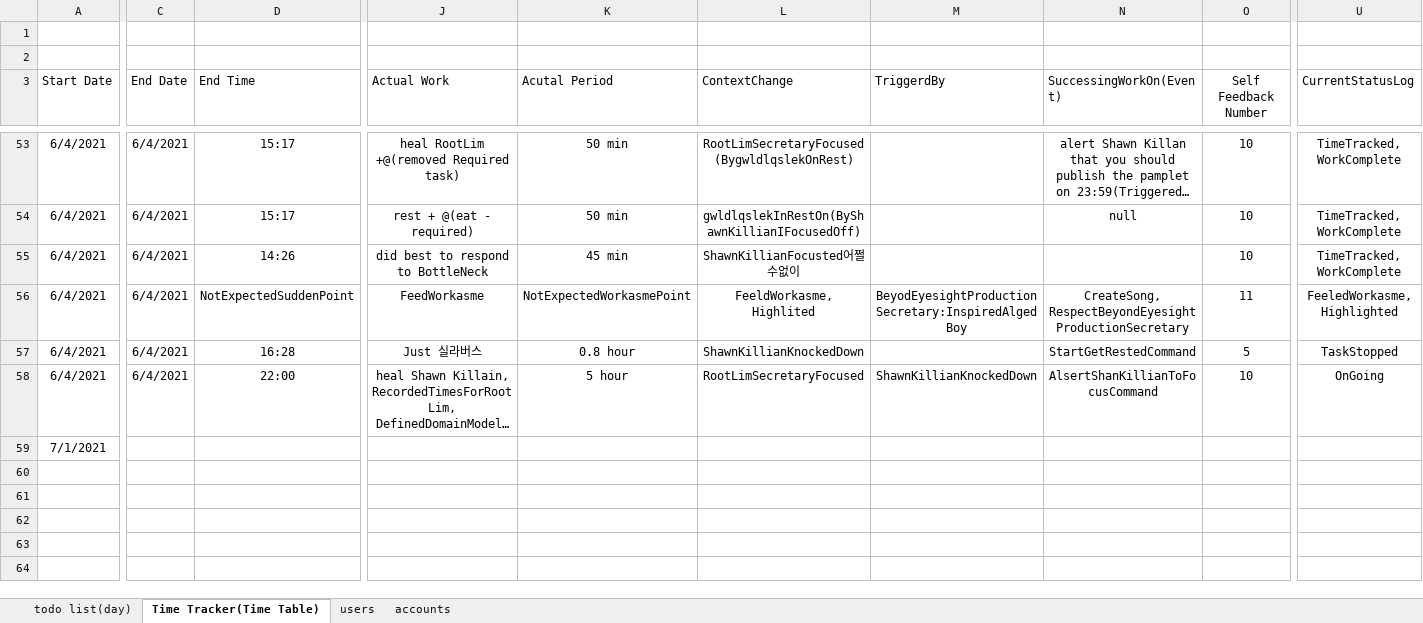
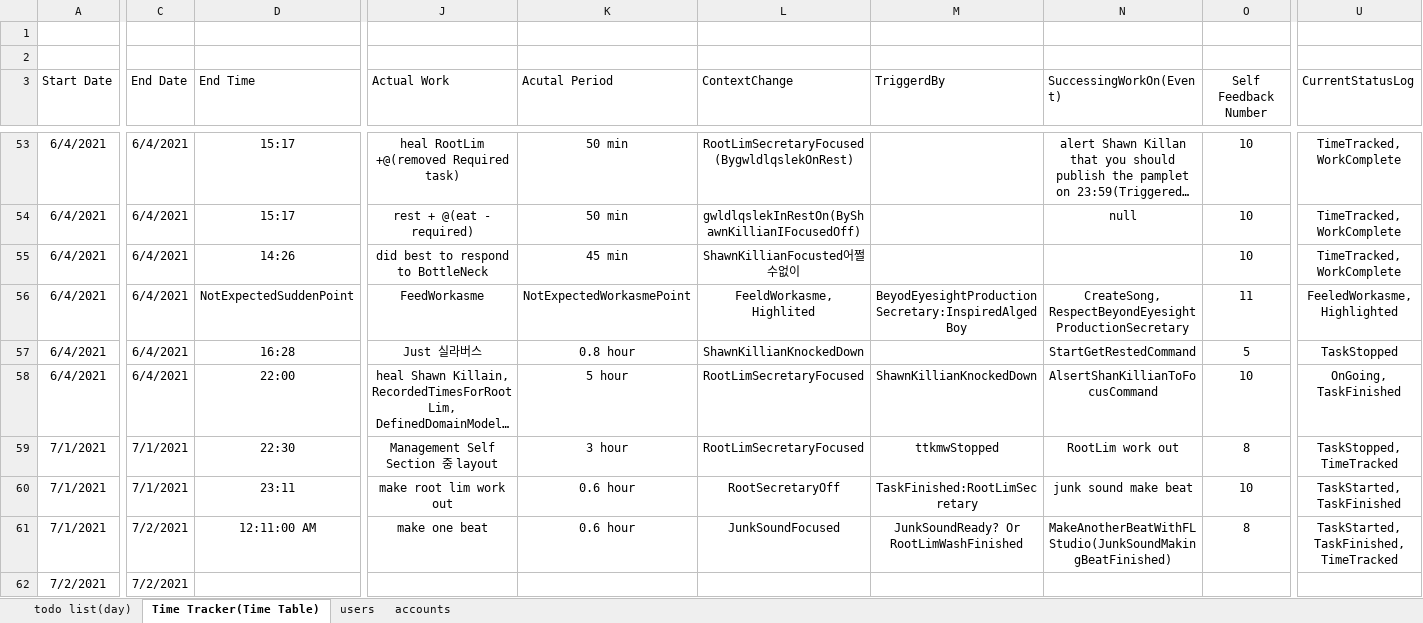
Before and after one commit to beyond-eyesight/workasme, an Excel workbook: resources/works.xlsx, sheet Time Tracker(Time Table), drawn as a sheet; only a part is shown, gaps mark what is left out; long unchanged cells end in …; values as stored, in another font and other column widths than the file's, no borders; table styles not drawn; rows hold the shown columns only; ↵ is a line break in a cell; the diff covers the shown part only; the diff names each change by its address in the sheet, - before the commit and + after, or states it on an @@ line.

```diff
--- a/resources/works.xlsx (sheet Time Tracker(Time Table))
+++ b/resources/works.xlsx (sheet Time Tracker(Time Table))
-U58 (CurrentStatusLog): OnGoing
+U58 (CurrentStatusLog): OnGoing, ↵ TaskFinished
-C59 (End Date): (empty)
+C59 (End Date): 7/1/2021
-D59 (End Time): (empty)
+D59 (End Time): 22:30
-J59 (Actual Work): (empty)
+J59 (Actual Work): Management Self Section 중 layout
-K59 (Acutal Period): (empty)
+K59 (Acutal Period): 3 hour
-L59 (ContextChange): (empty)
+L59 (ContextChange): RootLimSecretaryFocused
-M59 (TriggerdBy): (empty)
+M59 (TriggerdBy): ttkmwStopped
-N59 (SuccessingWorkOn(Event)): (empty)
+N59 (SuccessingWorkOn(Event)): RootLim work out
-O59 (Self Feedback Number): (empty)
+O59 (Self Feedback Number): 8
-U59 (CurrentStatusLog): (empty)
+U59 (CurrentStatusLog): TaskStopped, ↵ TimeTracked
+row 60: 7/1/2021 | 7/1/2021 | 23:11 | make root lim work out | 0.6 hour | RootSecretaryOff | TaskFinished:RootLimSecretary | junk sound make beat | 10 | TaskStarted, ↵ TaskFinished
+row 61: 7/1/2021 | 7/2/2021 | 12:11:00 AM | make one beat | 0.6 hour | JunkSoundFocused | JunkSoundReady? Or RootLimWashFinished | MakeAnotherBeatWithFLStudio(JunkSoundMakingBeatFinished) | 8 | TaskStarted, ↵ TaskFinished, ↵ TimeTracked
+row 62: 7/2/2021 | 7/2/2021
```
Also changed, not shown: 5 edited cells elsewhere in this sheet, sheet todo list(day), hidden cells, 6 other files.
